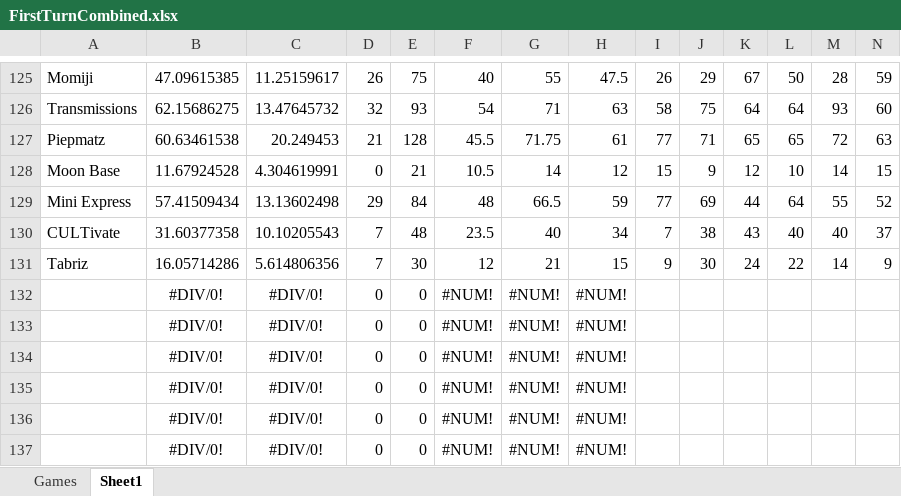
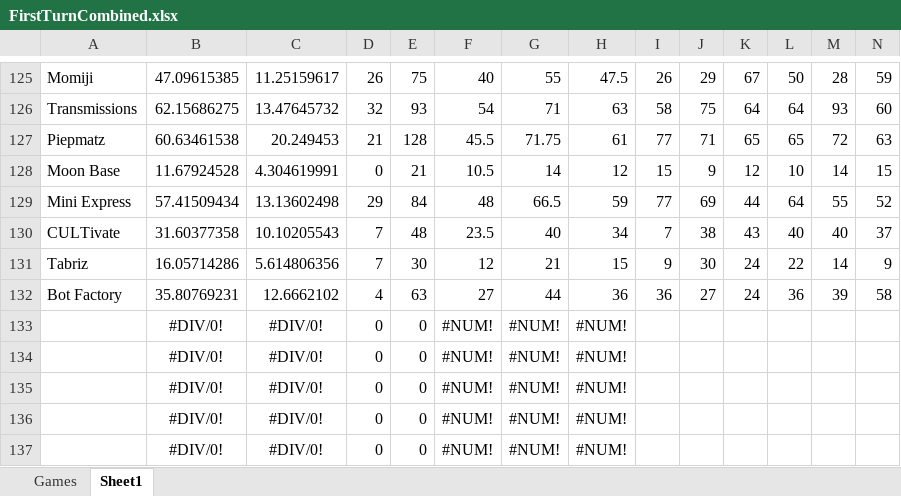
Before and after one commit to PNJaenichen/PNJaenichen.github.io, an Excel workbook: projects/firstTurnData/FirstTurnCombined.xlsx, sheet Sheet1, drawn as a sheet; only a part is shown, gaps mark what is left out; values as stored, in another font and other column widths than the file's, no borders; removed rows and columns are numbered as before the commit, all else as after; rows hold the shown columns only; the diff names each change by its address in the sheet, - before the commit and + after, or states it on an @@ line.

```diff
--- a/projects/firstTurnData/FirstTurnCombined.xlsx (sheet Sheet1)
+++ b/projects/firstTurnData/FirstTurnCombined.xlsx (sheet Sheet1)
-row 132:  | #DIV/0! | #DIV/0! | 0 | 0 | #NUM! | #NUM! | #NUM!
+row 132: Bot Factory | 35.80769231 | 12.6662102 | 4 | 63 | 27 | 44 | 36 | 36 | 27 | 24 | 36 | 39 | 58
```
Also changed, not shown: sheet Games.
